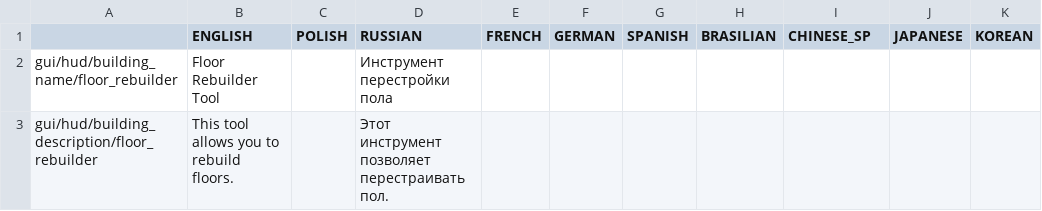
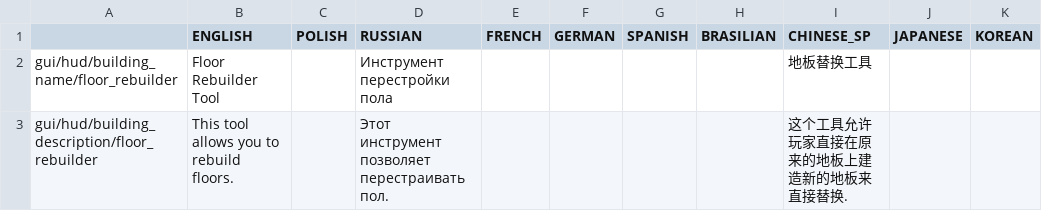
Before and after one commit to PonomarevDmitry/RiftbreakersMods, a CSV file: FloorRebuilderTool/gui/floor_rebuilder_tool_localizations.csv, drawn as a sheet.

Commit message:
FloorRebuilderTool. Adding Chinese localization.

```diff
--- a/FloorRebuilderTool/gui/floor_rebuilder_tool_localizations.csv
+++ b/FloorRebuilderTool/gui/floor_rebuilder_tool_localizations.csv
@@ -1,3 +1,3 @@
 ;ENGLISH;POLISH;RUSSIAN;FRENCH;GERMAN;SPANISH;BRASILIAN;CHINESE_SP;JAPANESE;KOREAN
-gui/hud/building_name/floor_rebuilder;Floor Rebuilder Tool;;Инструмент перестройки пола;;;;;;;
-gui/hud/building_description/floor_rebuilder;This tool allows you to rebuild floors.;;Этот инструмент позволяет перестраивать пол.;;;;;;;
+gui/hud/building_name/floor_rebuilder;Floor Rebuilder Tool;;Инструмент перестройки пола;;;;;地板替换工具;;
+gui/hud/building_description/floor_rebuilder;This tool allows you to rebuild floors.;;Этот инструмент позволяет перестраивать пол.;;;;;这个工具允许玩家直接在原来的地板上建造新的地板来直接替换.;;
```
